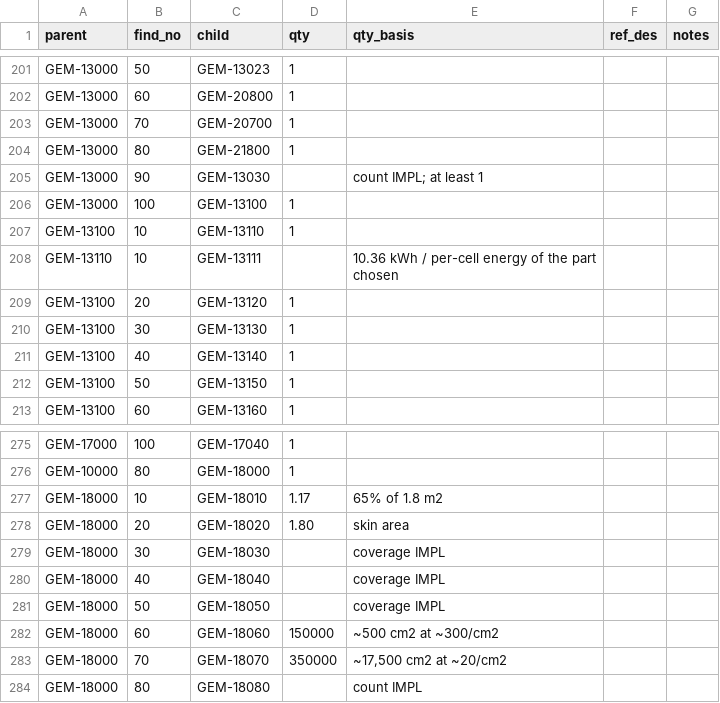
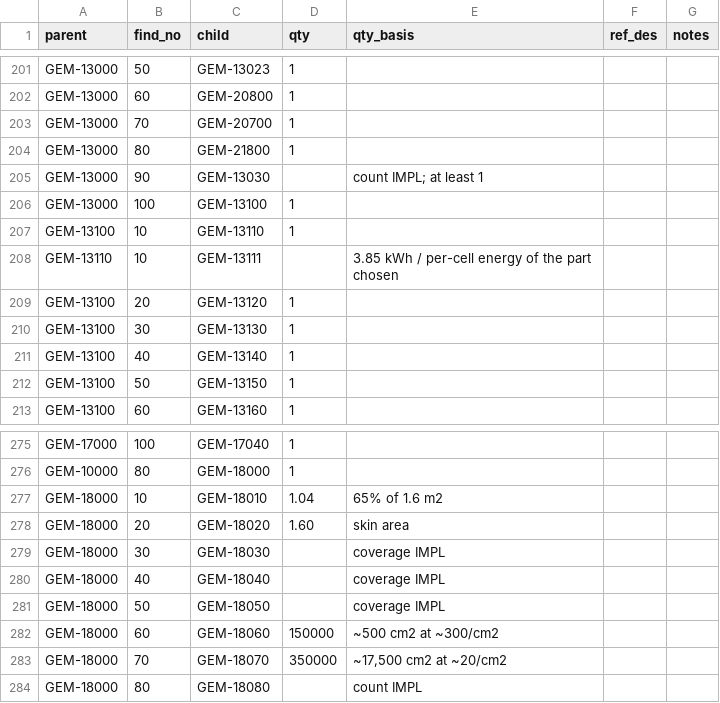
Before and after one commit to PloneMraz/GEMs, a CSV file: hardware/bom/ebom.csv, drawn as a sheet; only a part is shown, gaps mark what is left out.

```diff
--- a/hardware/bom/ebom.csv
+++ b/hardware/bom/ebom.csv
@@ -207,3 +207,3 @@ GEM-13000,100,GEM-13100,1,,,
 GEM-13100,10,GEM-13110,1,,,
-GEM-13110,10,GEM-13111,,10.36 kWh / per-cell energy of the part chosen,,
+GEM-13110,10,GEM-13111,,3.85 kWh / per-cell energy of the part chosen,,
 GEM-13100,20,GEM-13120,1,,,
@@ -276,4 +276,4 @@ GEM-17000,100,GEM-17040,1,,,
 GEM-10000,80,GEM-18000,1,,,
-GEM-18000,10,GEM-18010,1.17,65% of 1.8 m2,,
-GEM-18000,20,GEM-18020,1.80,skin area,,
+GEM-18000,10,GEM-18010,1.04,65% of 1.6 m2,,
+GEM-18000,20,GEM-18020,1.60,skin area,,
 GEM-18000,30,GEM-18030,,coverage IMPL,,
```
Also changed, not shown: hardware/bom/mbom.csv, hardware/bom/parts.csv, 24 other files.
